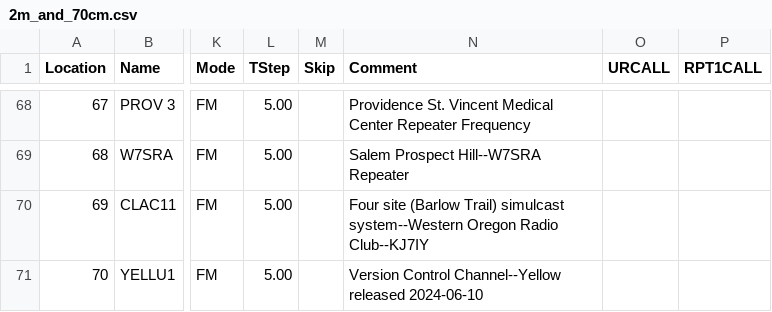
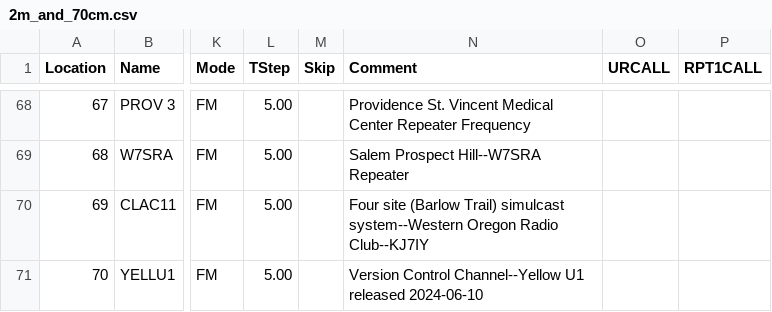
Before and after one commit to cares-github/frequency-plan, a CSV file: chirp_csv/2m_and_70cm.csv, drawn as a sheet; only a part is shown, gaps mark what is left out; the diff names each change by its address in the sheet, - before the commit and + after, or states it on an @@ line.

```diff
--- a/chirp_csv/2m_and_70cm.csv
+++ b/chirp_csv/2m_and_70cm.csv
-N71 (Comment): …Control Channel--Yellow released 2024-06-10
+N71 (Comment): …Control Channel--Yellow U1 released 2024-06-10
```
Also changed, not shown: chirp_csv/1.25m.csv, chirp_csv/6m.csv, 1 other file.
